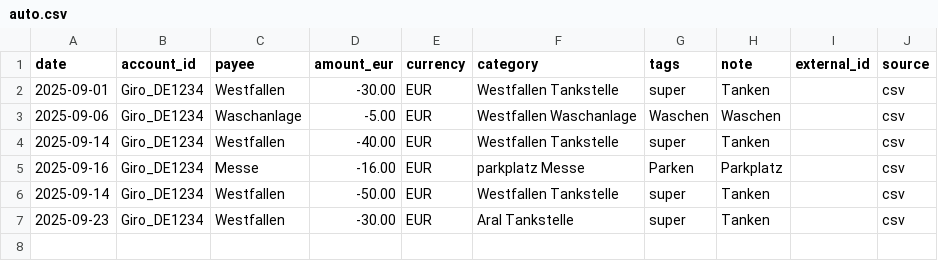
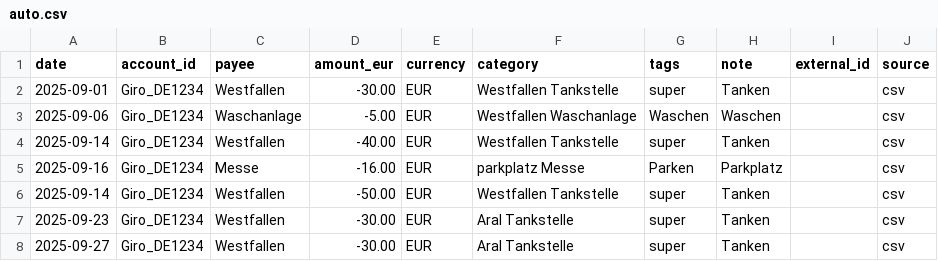
Before and after one commit to abdel0909/finanz-agent, a CSV file: data/inbox/auto.csv, drawn as a sheet.

Commit message:
Update auto.csv

```diff
--- a/data/inbox/auto.csv
+++ b/data/inbox/auto.csv
@@ -7 +7,2 @@ date,account_id,payee,amount_eur,currency,category,tags,note,external_id,source
 2025-09-23,Giro_DE1234,Westfallen ,-30.00,EUR,Aral Tankstelle,super,"Tanken",,csv
+2025-09-27,Giro_DE1234,Westfallen ,-30.00,EUR,Aral Tankstelle,super,"Tanken",,csv
```
